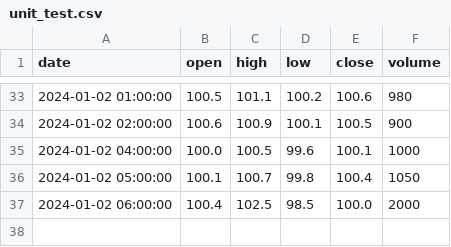
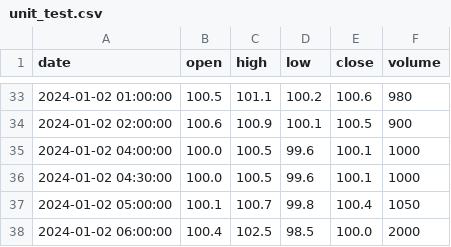
Before and after one commit to ModerathoWinther/DVK-Projekt, a CSV file: data/processed/normal/unit_test.csv, drawn as a sheet; only a part is shown, gaps mark what is left out.

```diff
--- a/data/processed/normal/unit_test.csv
+++ b/data/processed/normal/unit_test.csv
@@ -35,2 +35,3 @@ date,open,high,low,close,volume
 2024-01-02 04:00:00,100.0,100.5,99.6,100.1,1000
+2024-01-02 04:30:00,100.0,100.5,99.6,100.1,1000
 2024-01-02 05:00:00,100.1,100.7,99.8,100.4,1050
```
Also changed, not shown: data/processed/indicators/unit_test/atr.csv, data/processed/indicators/unit_test/macd.csv, 5 other files.
